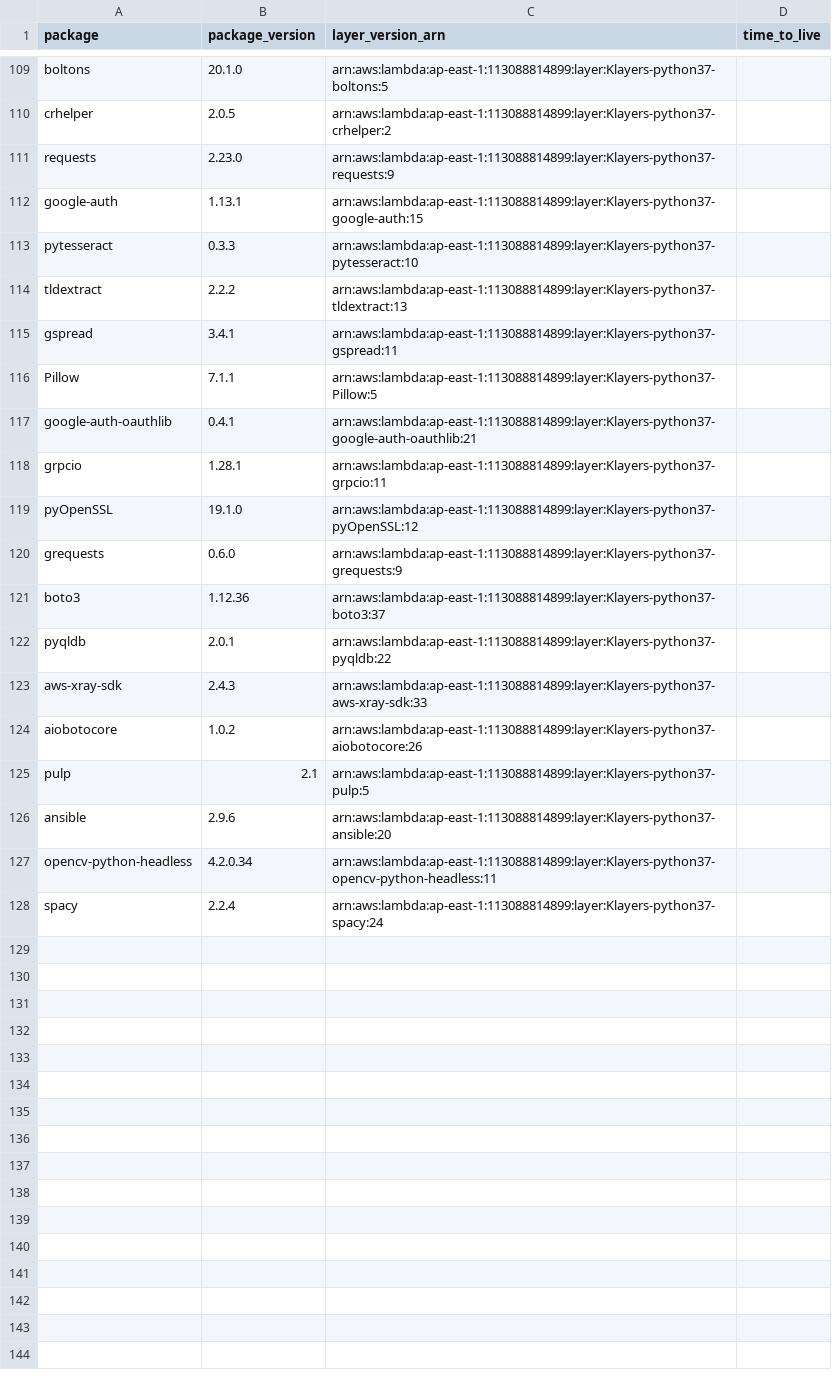
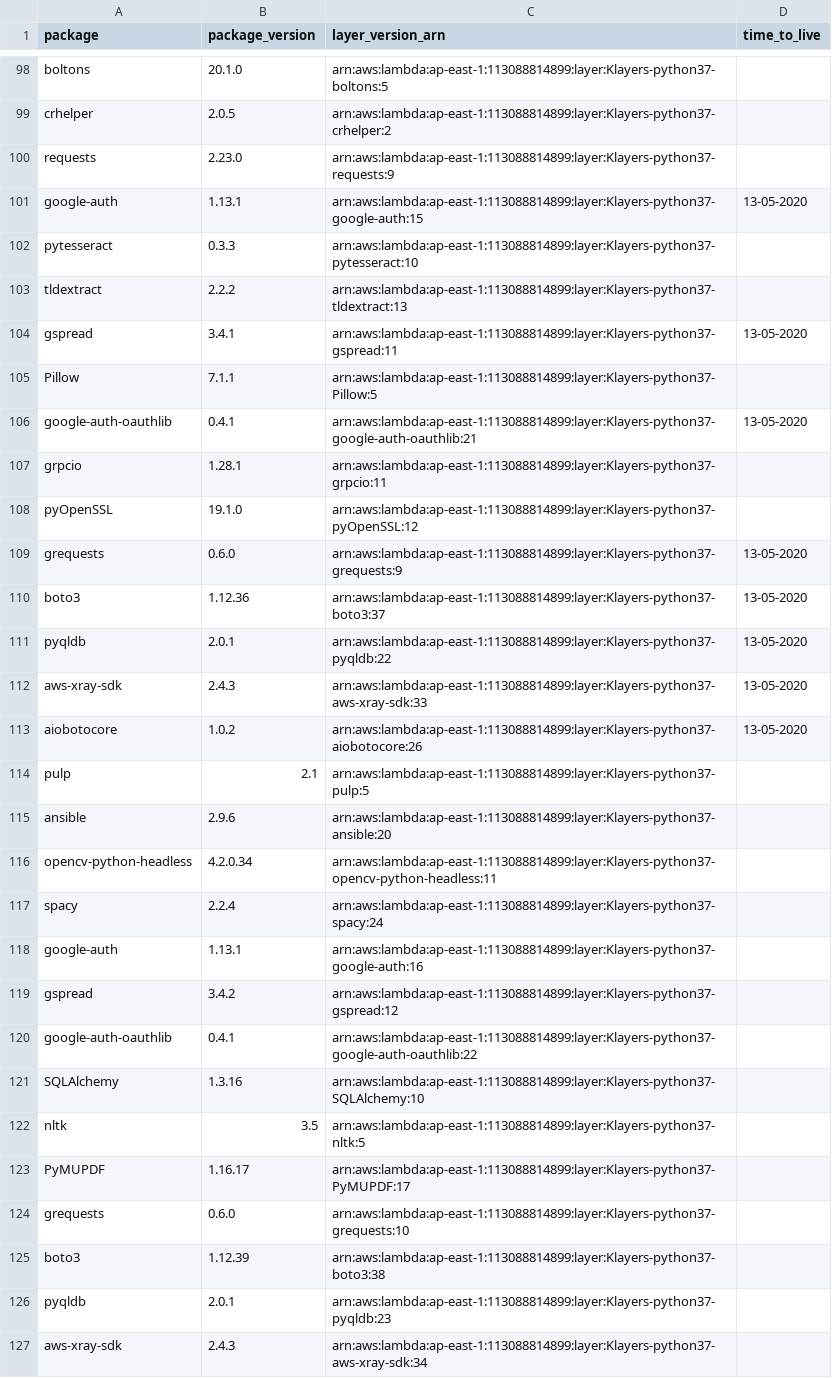
Before and after one commit to raffishquartan/Klayers, a CSV file: deployments/python3.7/arns/ap-east-1.csv, drawn as a sheet; only a part is shown, gaps mark what is left out; the diff covers the shown part only.

```diff
--- a/deployments/python3.7/arns/ap-east-1.csv
+++ b/deployments/python3.7/arns/ap-east-1.csv
@@ -111,15 +100,15 @@ crhelper,2.0.5,arn:aws:lambda:ap-east-1:113088814899:layer:Klayers-python37-crhe
 requests,2.23.0,arn:aws:lambda:ap-east-1:113088814899:layer:Klayers-python37-requests:9,
-google-auth,1.13.1,arn:aws:lambda:ap-east-1:113088814899:layer:Klayers-python37-google-auth:15,
+google-auth,1.13.1,arn:aws:lambda:ap-east-1:113088814899:layer:Klayers-python37-google-auth:15,13-05-2020
 pytesseract,0.3.3,arn:aws:lambda:ap-east-1:113088814899:layer:Klayers-python37-pytesseract:10,
 tldextract,2.2.2,arn:aws:lambda:ap-east-1:113088814899:layer:Klayers-python37-tldextract:13,
-gspread,3.4.1,arn:aws:lambda:ap-east-1:113088814899:layer:Klayers-python37-gspread:11,
+gspread,3.4.1,arn:aws:lambda:ap-east-1:113088814899:layer:Klayers-python37-gspread:11,13-05-2020
 Pillow,7.1.1,arn:aws:lambda:ap-east-1:113088814899:layer:Klayers-python37-Pillow:5,
-google-auth-oauthlib,0.4.1,arn:aws:lambda:ap-east-1:113088814899:layer:Klayers-python37-google-auth-oauthlib:21,
+google-auth-oauthlib,0.4.1,arn:aws:lambda:ap-east-1:113088814899:layer:Klayers-python37-google-auth-oauthlib:21,13-05-2020
 grpcio,1.28.1,arn:aws:lambda:ap-east-1:113088814899:layer:Klayers-python37-grpcio:11,
 pyOpenSSL,19.1.0,arn:aws:lambda:ap-east-1:113088814899:layer:Klayers-python37-pyOpenSSL:12,
-grequests,0.6.0,arn:aws:lambda:ap-east-1:113088814899:layer:Klayers-python37-grequests:9,
-boto3,1.12.36,arn:aws:lambda:ap-east-1:113088814899:layer:Klayers-python37-boto3:37,
-pyqldb,2.0.1,arn:aws:lambda:ap-east-1:113088814899:layer:Klayers-python37-pyqldb:22,
-aws-xray-sdk,2.4.3,arn:aws:lambda:ap-east-1:113088814899:layer:Klayers-python37-aws-xray-sdk:33,
-aiobotocore,1.0.2,arn:aws:lambda:ap-east-1:113088814899:layer:Klayers-python37-aiobotocore:26,
+grequests,0.6.0,arn:aws:lambda:ap-east-1:113088814899:layer:Klayers-python37-grequests:9,13-05-2020
+boto3,1.12.36,arn:aws:lambda:ap-east-1:113088814899:layer:Klayers-python37-boto3:37,13-05-2020
+pyqldb,2.0.1,arn:aws:lambda:ap-east-1:113088814899:layer:Klayers-python37-pyqldb:22,13-05-2020
+aws-xray-sdk,2.4.3,arn:aws:lambda:ap-east-1:113088814899:layer:Klayers-python37-aws-xray-sdk:33,13-05-2020
+aiobotocore,1.0.2,arn:aws:lambda:ap-east-1:113088814899:layer:Klayers-python37-aiobotocore:26,13-05-2020
 pulp,2.1,arn:aws:lambda:ap-east-1:113088814899:layer:Klayers-python37-pulp:5,
@@ -128 +117,11 @@ opencv-python-headless,4.2.0.34,arn:aws:lambda:ap-east-1:113088814899:layer:Klay
 spacy,2.2.4,arn:aws:lambda:ap-east-1:113088814899:layer:Klayers-python37-spacy:24,
+google-auth,1.13.1,arn:aws:lambda:ap-east-1:113088814899:layer:Klayers-python37-google-auth:16,
+gspread,3.4.2,arn:aws:lambda:ap-east-1:113088814899:layer:Klayers-python37-gspread:12,
+google-auth-oauthlib,0.4.1,arn:aws:lambda:ap-east-1:113088814899:layer:Klayers-python37-google-auth-oauthlib:22,
+SQLAlchemy,1.3.16,arn:aws:lambda:ap-east-1:113088814899:layer:Klayers-python37-SQLAlchemy:10,
+nltk,3.5,arn:aws:lambda:ap-east-1:113088814899:layer:Klayers-python37-nltk:5,
+PyMUPDF,1.16.17,arn:aws:lambda:ap-east-1:113088814899:layer:Klayers-python37-PyMUPDF:17,
+grequests,0.6.0,arn:aws:lambda:ap-east-1:113088814899:layer:Klayers-python37-grequests:10,
+boto3,1.12.39,arn:aws:lambda:ap-east-1:113088814899:layer:Klayers-python37-boto3:38,
+pyqldb,2.0.1,arn:aws:lambda:ap-east-1:113088814899:layer:Klayers-python37-pyqldb:23,
+aws-xray-sdk,2.4.3,arn:aws:lambda:ap-east-1:113088814899:layer:Klayers-python37-aws-xray-sdk:34,
```
Also changed, not shown: 1 added row, 11 removed rows and 3 edited cells elsewhere in this file, deployments/python3.7/arns/ap-northeast-1.csv, deployments/python3.7/arns/ap-northeast-2.csv, 26 other files.
